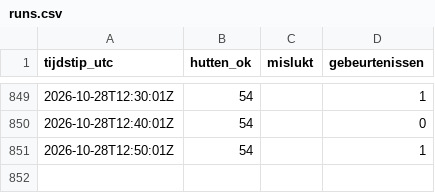
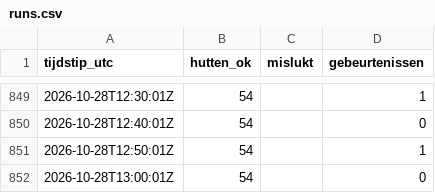
Before and after one commit to A28zesletters/hutradar, a CSV file: data/runs.csv, drawn as a sheet; only a part is shown, gaps mark what is left out.

```diff
--- a/data/runs.csv
+++ b/data/runs.csv
@@ -851 +851,2 @@ tijdstip_utc,hutten_ok,mislukt,gebeurtenissen
 2026-10-28T12:50:01Z,54,,1
+2026-10-28T13:00:01Z,54,,0
```
Also changed, not shown: 2 other files.
